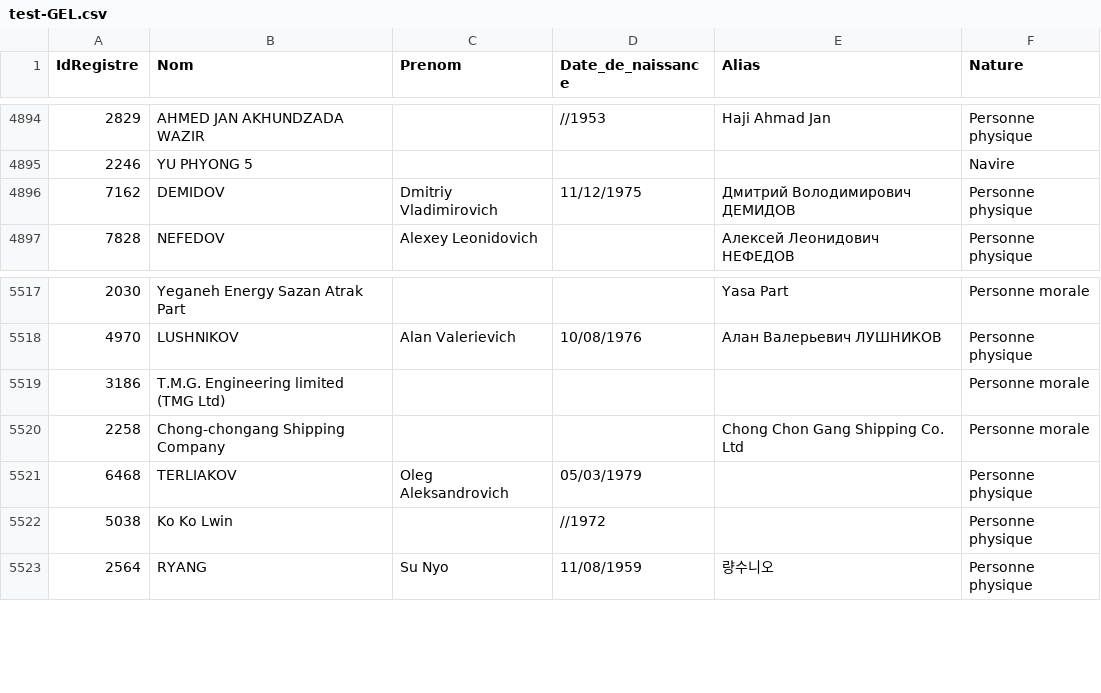
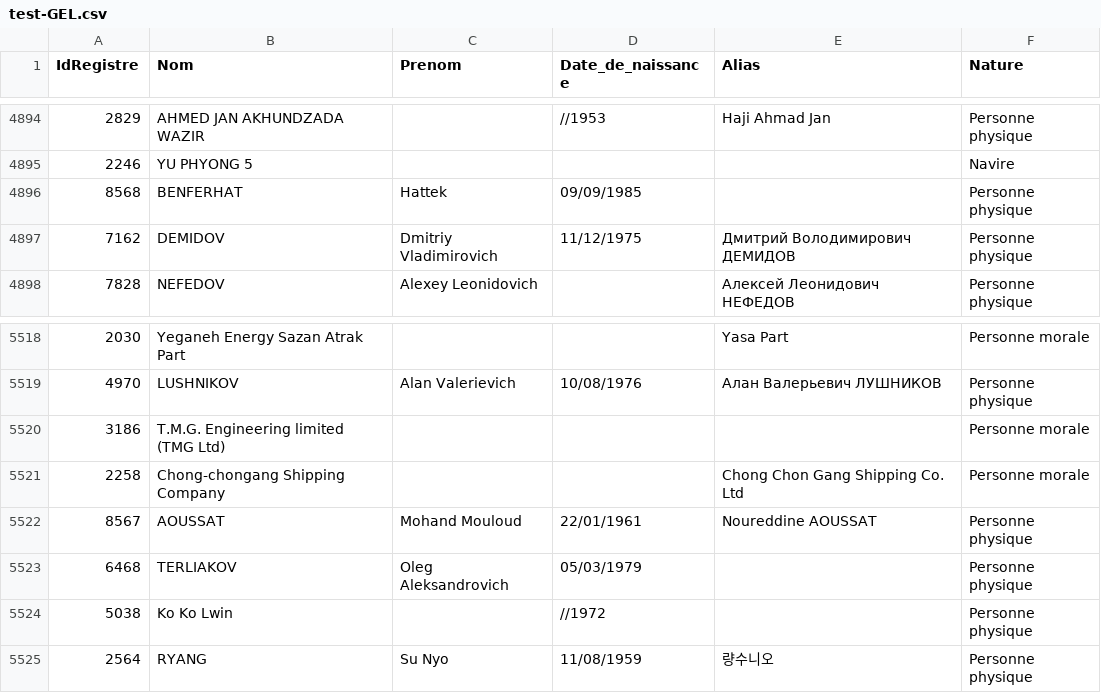
Before and after one commit to pobel-cmd/make-csv-exchange, a CSV file: test-GEL.csv, drawn as a sheet; only a part is shown, gaps mark what is left out.

Commit message:
update test-GEL.csv via Make (2025-10-02T14:02:56.261Z)

```diff
--- a/test-GEL.csv
+++ b/test-GEL.csv
@@ -4895,2 +4895,3 @@
 "2246","YU PHYONG 5","","","","Navire"
+"8568","BENFERHAT","Hattek","09/09/1985","","Personne physique"
 "7162","DEMIDOV","Dmitriy Vladimirovich","11/12/1975","Дмитрий Володимирович ДЕМИДОВ","Personne physique"
@@ -5520,2 +5521,3 @@
 "2258","Chong-chongang Shipping Company","","","Chong Chon Gang Shipping Co. Ltd","Personne morale"
+"8567","AOUSSAT","Mohand Mouloud","22/01/1961","Noureddine AOUSSAT","Personne physique"
 "6468","TERLIAKOV","Oleg Aleksandrovich","05/03/1979","","Personne physique"
```
